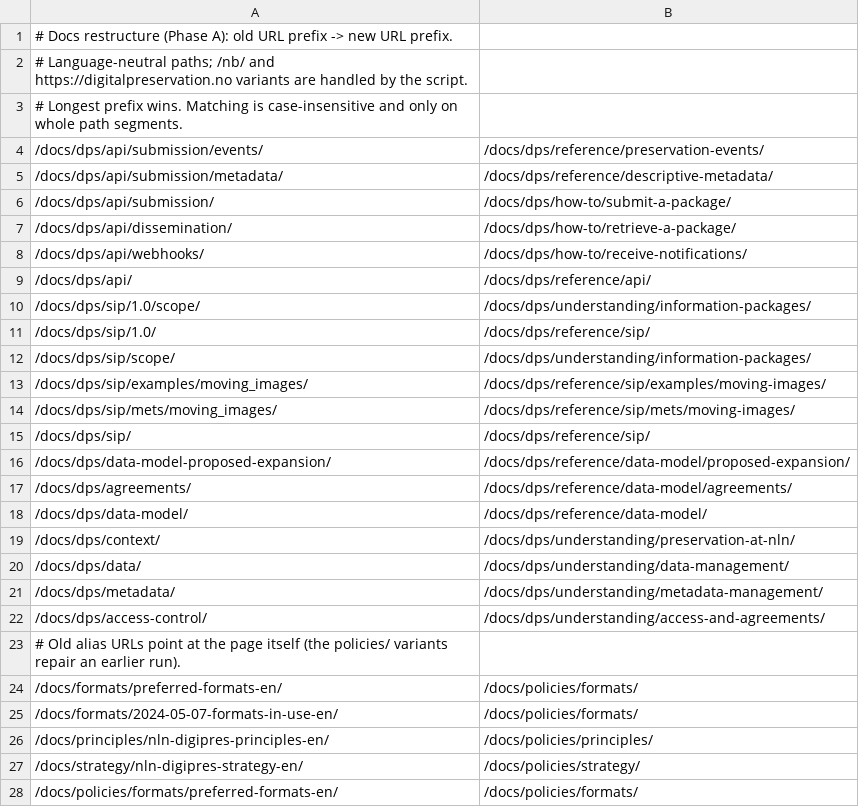
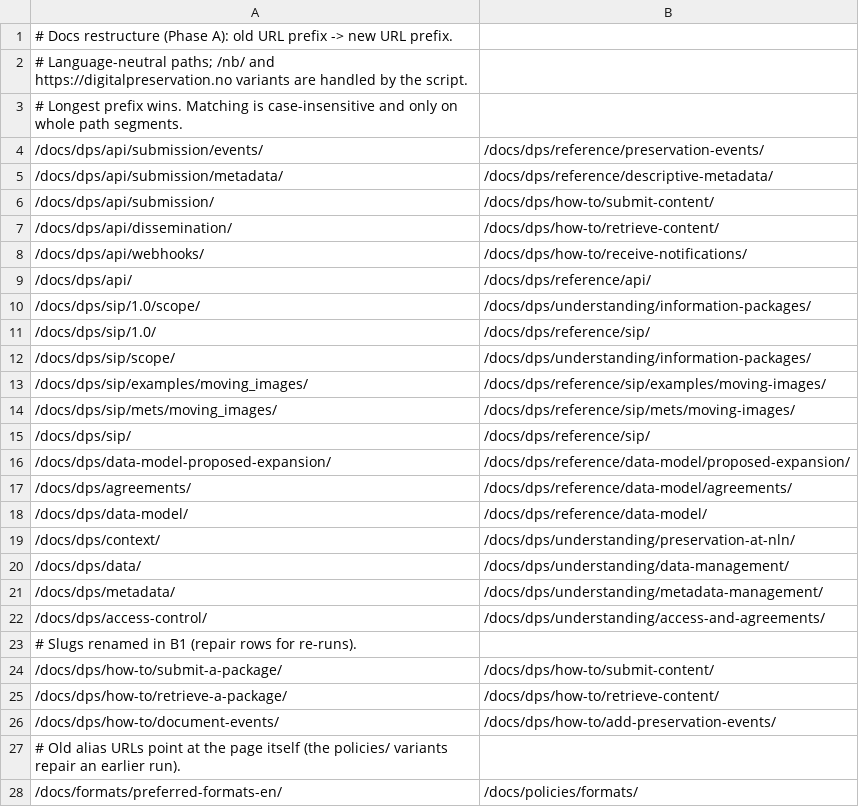
Before and after one commit to NationalLibraryOfNorway/digitalpreservation-blog.nb.no, a TSV file: scripts/restructure/mapping.tsv, drawn as a sheet; only a part is shown; the shorter side is filled out with more unchanged rows.

Commit message:
Split events docs and name how-to guides by task
Split the old Events page by Diátaxis type:

- understanding/metadata-management/preservation-events/: new
  explanation (PREMIS model, API events vs SIP files, documenting
  deliberately), nested under metadata management since events are a
  kind of preservation metadata
- how-to/add-preservation-events/: data-flow guidance and how to submit
  events, moved verbatim
- reference/preservation-events/: event elements and API event types,
  with fixed heading levels and a placeholder for DPS-generated events

How-to guides are now titled by what the reader wants to do rather than
by service, and talk about content/materiale instead of packages:
submit-content, add-preservation-events, retrieve-content,
receive-notifications. Old URLs still redirect.

```diff
--- a/scripts/restructure/mapping.tsv
+++ b/scripts/restructure/mapping.tsv
@@ -5,4 +5,4 @@
 /docs/dps/api/submission/metadata/	/docs/dps/reference/descriptive-metadata/
-/docs/dps/api/submission/	/docs/dps/how-to/submit-a-package/
-/docs/dps/api/dissemination/	/docs/dps/how-to/retrieve-a-package/
+/docs/dps/api/submission/	/docs/dps/how-to/submit-content/
+/docs/dps/api/dissemination/	/docs/dps/how-to/retrieve-content/
 /docs/dps/api/webhooks/	/docs/dps/how-to/receive-notifications/
@@ -22,2 +22,6 @@
 /docs/dps/access-control/	/docs/dps/understanding/access-and-agreements/
+# Slugs renamed in B1 (repair rows for re-runs).
+/docs/dps/how-to/submit-a-package/	/docs/dps/how-to/submit-content/
+/docs/dps/how-to/retrieve-a-package/	/docs/dps/how-to/retrieve-content/
+/docs/dps/how-to/document-events/	/docs/dps/how-to/add-preservation-events/
 # Old alias URLs point at the page itself (the policies/ variants repair an earlier run).
```
Also changed, not shown: 24 other files.
